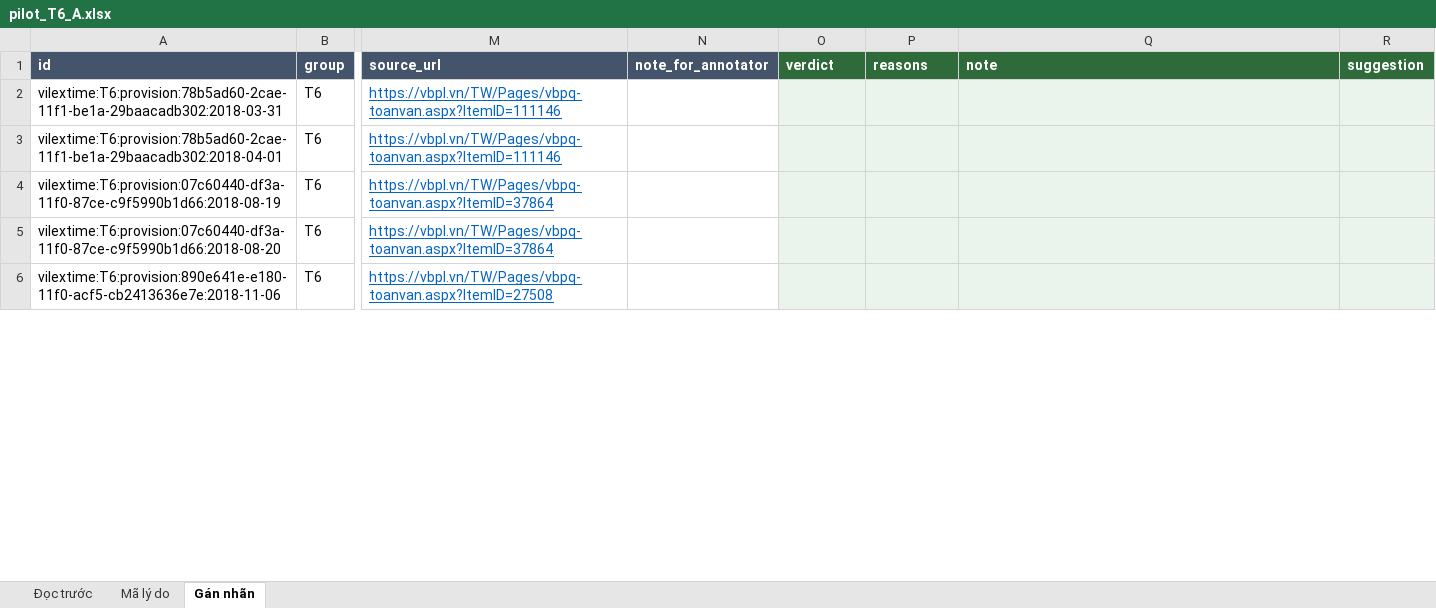
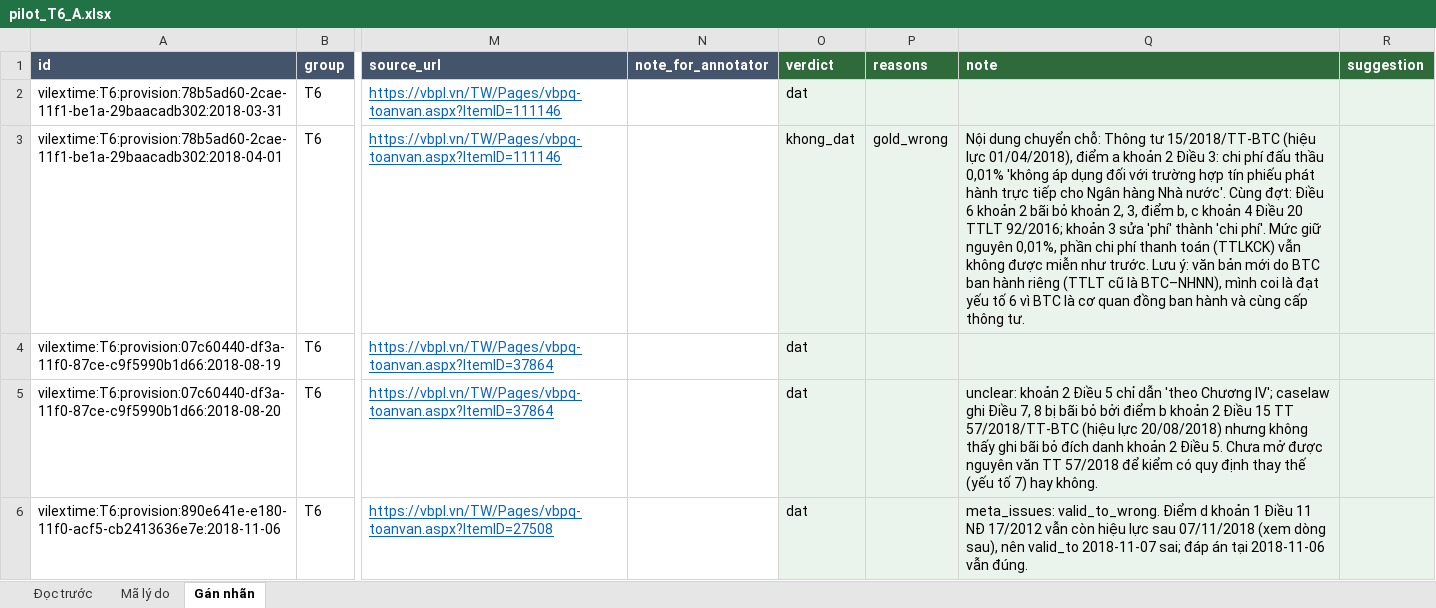
Before and after one commit to cmtri2005/graphrag-legal-thesis, an Excel workbook: data/review/pilot_T6_A.xlsx, sheet Gán nhãn, drawn as a sheet; only a part is shown, gaps mark what is left out; values as stored, in another font and other column widths than the file's, no borders; charts and pictures not drawn; the diff covers the shown part only; the diff names each change by its address in the sheet, - before the commit and + after, or states it on an @@ line.

```diff
--- a/data/review/pilot_T6_A.xlsx (sheet Gán nhãn)
+++ b/data/review/pilot_T6_A.xlsx (sheet Gán nhãn)
-O2 (verdict): (empty)
+O2 (verdict): dat
-O3 (verdict): (empty)
+O3 (verdict): khong_dat
-P3 (reasons): (empty)
+P3 (reasons): gold_wrong
-Q3 (note): (empty)
+Q3 (note): Nội dung chuyển chỗ: Thông tư 15/2018/TT-BTC (hiệu lực 01/04/2018), điểm a khoản 2 Điều 3: chi phí đấu thầu 0,01% 'không áp dụng đối với trường hợp tín phiếu phát hành trực tiếp cho Ngân hàng Nhà nước'. Cùng đợt: Điều 6 khoản 2 bãi bỏ khoản 2, 3, điểm b, c khoản 4 Điều 20 TTLT 92/2016; khoản 3 sửa 'phí' thành 'chi phí'. Mức giữ nguyên 0,01%, phần chi phí thanh toán (TTLKCK) vẫn không được miễn như trước. Lưu ý: văn bản mới do BTC ban hành riêng (TTLT cũ là BTC–NHNN), mình coi là đạt yếu tố 6 vì BTC là cơ quan đồng ban hành và cùng cấp thông tư.
-O4:O6 (verdict): (empty)
+O4:O6 (verdict): dat
-Q5 (note): (empty)
+Q5 (note): unclear: khoản 2 Điều 5 chỉ dẫn 'theo Chương IV'; caselaw ghi Điều 7, 8 bị bãi bỏ bởi điểm b khoản 2 Điều 15 TT 57/2018/TT-BTC (hiệu lực 20/08/2018) nhưng không thấy ghi bãi bỏ đích danh khoản 2 Điều 5. Chưa mở được nguyên văn TT 57/2018 để kiểm có quy định thay thế (yếu tố 7) hay không.
-Q6 (note): (empty)
+Q6 (note): meta_issues: valid_to_wrong. Điểm d khoản 1 Điều 11 NĐ 17/2012 vẫn còn hiệu lực sau 07/11/2018 (xem dòng sau), nên valid_to 2018-11-07 sai; đáp án tại 2018-11-06 vẫn đúng.
```
Also changed, not shown: 30 edited cells elsewhere in this sheet, charts or pictures, data/review/pilot_T6_B.xlsx, 3 other files.
